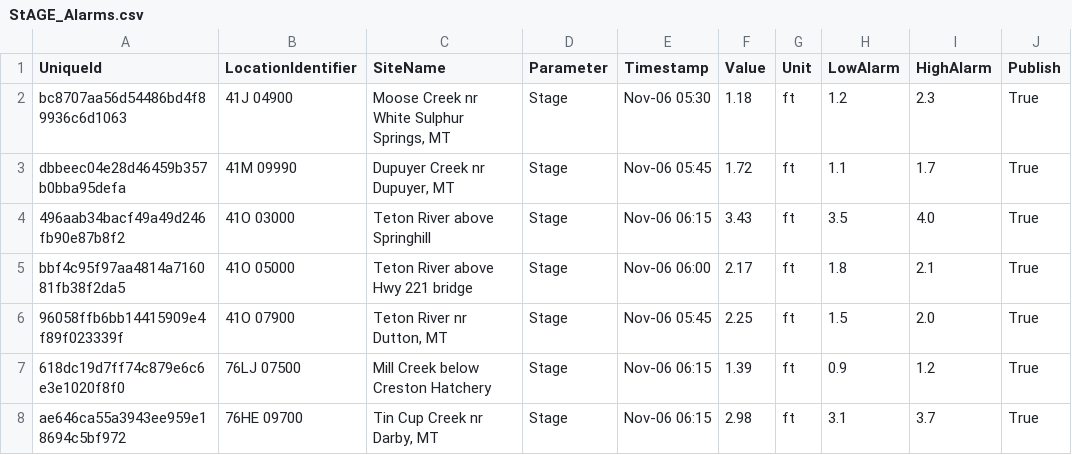
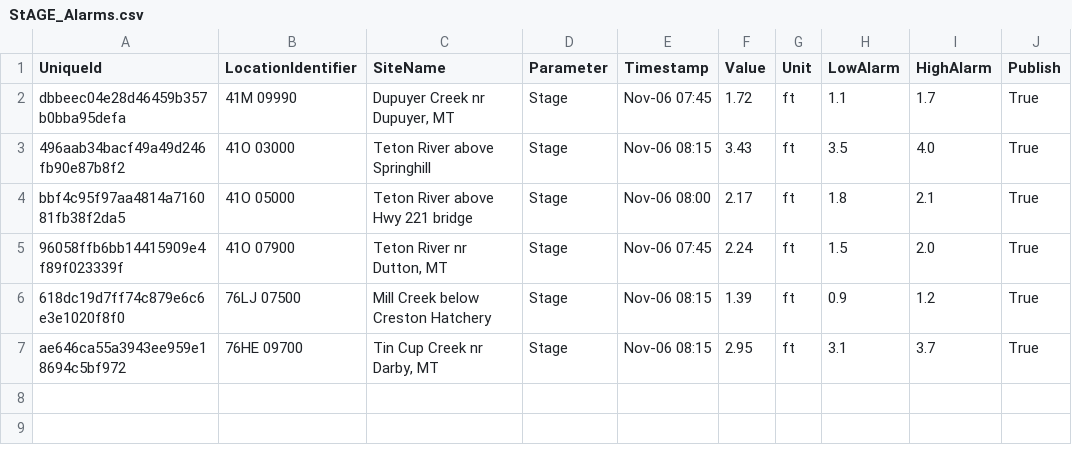
Before and after one commit to MTDNRC-WRD/Aquarius_Alarms, a CSV file: Gage_Alarms/WSB/outputs/StAGE_Alarms.csv, drawn as a sheet.

```diff
--- a/Gage_Alarms/WSB/outputs/StAGE_Alarms.csv
+++ b/Gage_Alarms/WSB/outputs/StAGE_Alarms.csv
@@ -1,8 +1,7 @@
 UniqueId,LocationIdentifier,SiteName,Parameter,Timestamp,Value,Unit,LowAlarm,HighAlarm,Publish
-bc8707aa56d54486bd4f89936c6d1063,41J 04900,"Moose Creek nr White Sulphur Springs, MT",Stage,Nov-06 05:30,1.18,ft,1.2,2.3,True
-dbbeec04e28d46459b357b0bba95defa,41M 09990,"Dupuyer Creek nr Dupuyer, MT",Stage,Nov-06 05:45,1.72,ft,1.1,1.7,True
-496aab34bacf49a49d246fb90e87b8f2,41O 03000,Teton River above Springhill,Stage,Nov-06 06:15,3.43,ft,3.5,4.0,True
-bbf4c95f97aa4814a716081fb38f2da5,41O 05000,Teton River above Hwy 221 bridge,Stage,Nov-06 06:00,2.17,ft,1.8,2.1,True
-96058ffb6bb14415909e4f89f023339f,41O 07900,"Teton River nr Dutton, MT",Stage,Nov-06 05:45,2.25,ft,1.5,2.0,True
-618dc19d7ff74c879e6c6e3e1020f8f0,76LJ 07500,Mill Creek below Creston Hatchery,Stage,Nov-06 06:15,1.39,ft,0.9,1.2,True
-ae646ca55a3943ee959e18694c5bf972,76HE 09700,"Tin Cup Creek nr Darby, MT",Stage,Nov-06 06:15,2.98,ft,3.1,3.7,True
+dbbeec04e28d46459b357b0bba95defa,41M 09990,"Dupuyer Creek nr Dupuyer, MT",Stage,Nov-06 07:45,1.72,ft,1.1,1.7,True
+496aab34bacf49a49d246fb90e87b8f2,41O 03000,Teton River above Springhill,Stage,Nov-06 08:15,3.43,ft,3.5,4.0,True
+bbf4c95f97aa4814a716081fb38f2da5,41O 05000,Teton River above Hwy 221 bridge,Stage,Nov-06 08:00,2.17,ft,1.8,2.1,True
+96058ffb6bb14415909e4f89f023339f,41O 07900,"Teton River nr Dutton, MT",Stage,Nov-06 07:45,2.24,ft,1.5,2.0,True
+618dc19d7ff74c879e6c6e3e1020f8f0,76LJ 07500,Mill Creek below Creston Hatchery,Stage,Nov-06 08:15,1.39,ft,0.9,1.2,True
+ae646ca55a3943ee959e18694c5bf972,76HE 09700,"Tin Cup Creek nr Darby, MT",Stage,Nov-06 08:15,2.95,ft,3.1,3.7,True
```
Also changed, not shown: Discharge_Alarms/outputs/Instant_Discharge_Alarms.csv, Gage_Alarms/WSB/outputs/todays_data.csv, 9 other files.
